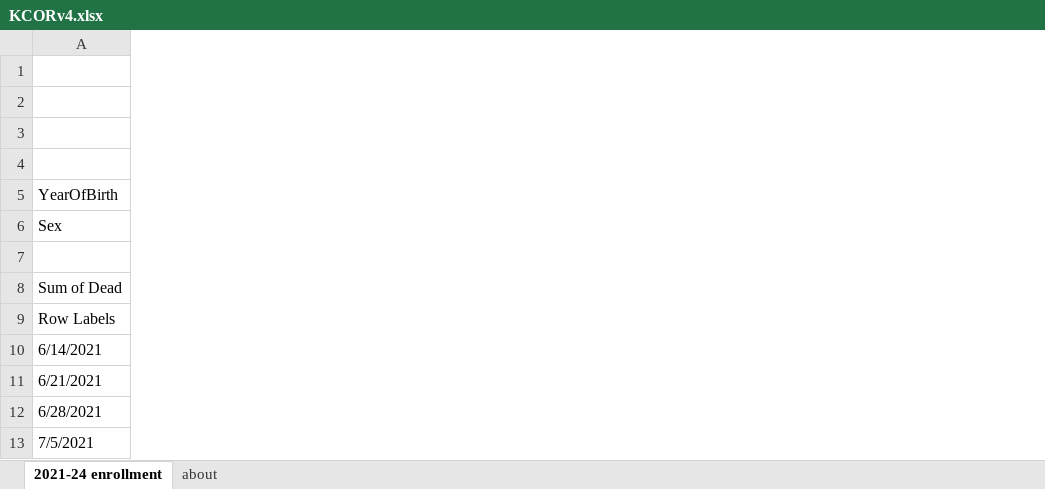
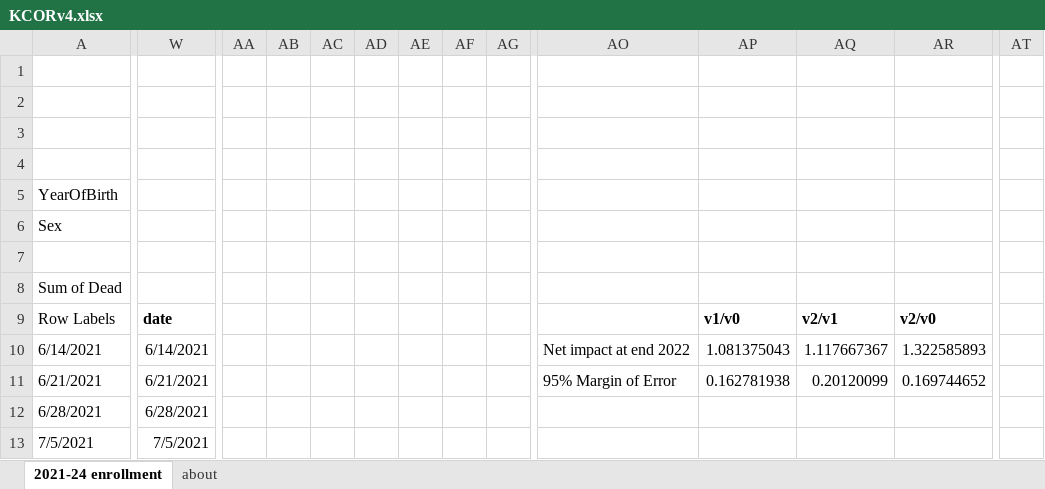
Before and after one commit to skirsch/KCOR, an Excel workbook: analysis/KCORv4.xlsx, sheet 2021-24 enrollment, drawn as a sheet; only a part is shown, gaps mark what is left out; values as stored, in another font and other column widths than the file's, no borders; charts and pictures not drawn; the diff covers the shown part only; the diff names each change by its address in the sheet, - before the commit and + after, or states it on an @@ line.

Commit message:
KCOR4.xlsx with CIs almost complete. no NPH yet.

```diff
--- a/analysis/KCORv4.xlsx (sheet 2021-24 enrollment)
+++ b/analysis/KCORv4.xlsx (sheet 2021-24 enrollment)
+column W, rows 9-13: date | 6/14/2021 | 6/21/2021 | 6/28/2021 | 7/5/2021
+column AA, empty
+column AB, empty
+column AC, empty
+column AD, empty
+column AE, empty
+column AF, empty
+column AG, empty
+column AO, rows 10-11: Net impact at end 2022 | 95% Margin of Error
+column AP, rows 9-11: v1/v0 | 1.081375043 | 0.162781938
+column AQ, rows 9-11: v2/v1 | 1.117667367 | 0.20120099
+column AR, rows 9-11: v2/v0 | 1.322585893 | 0.169744652
+column AT, empty
```
Also changed, not shown: 8 added columns elsewhere in this sheet, charts or pictures.
